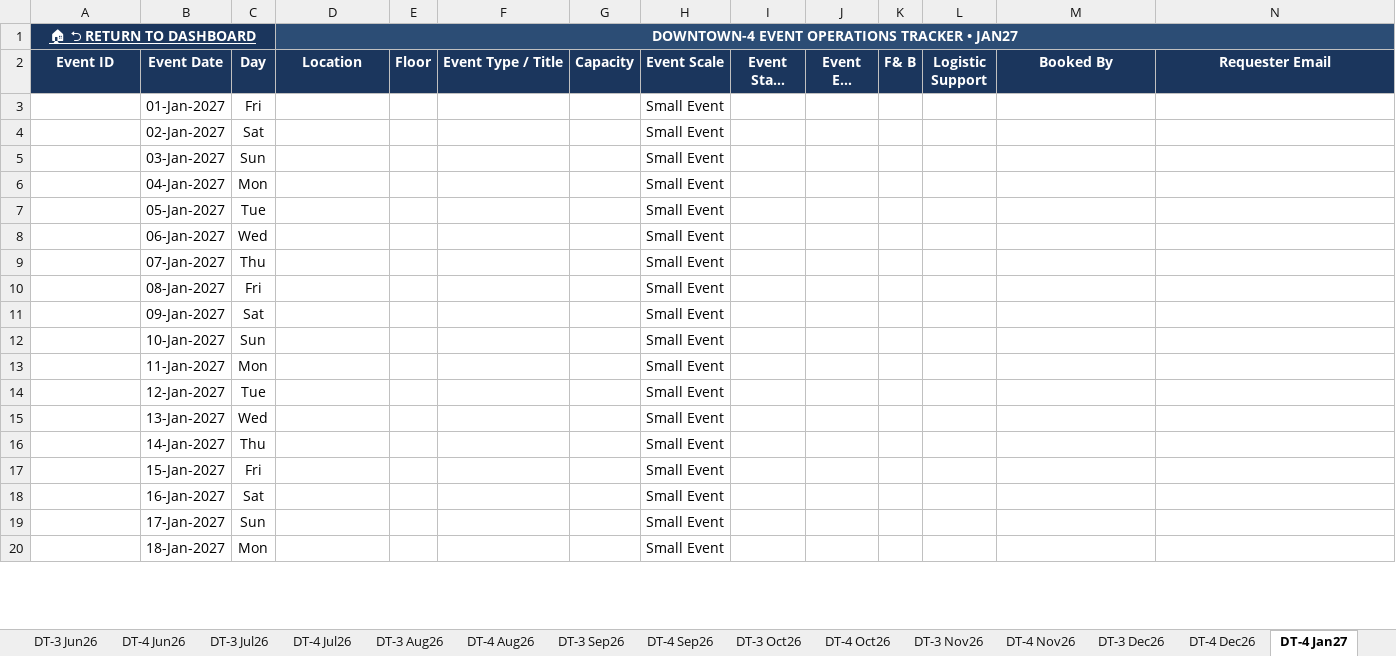
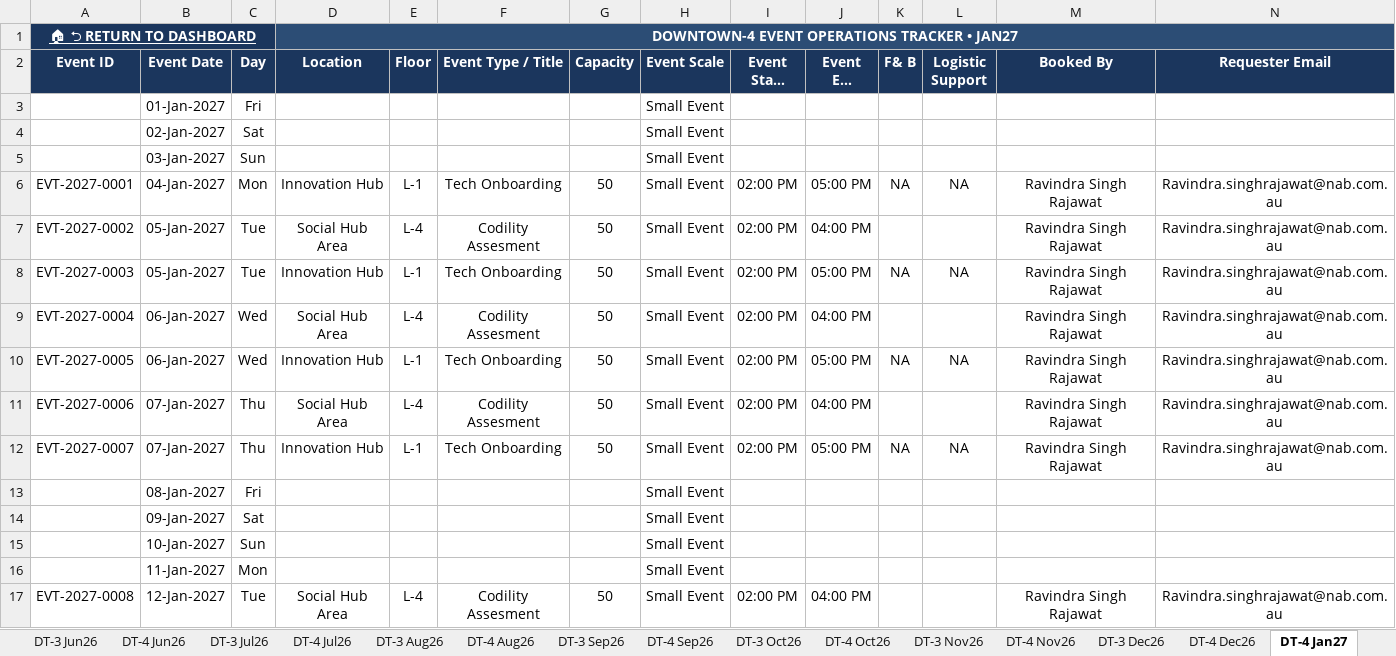
Before and after one commit to satyabrata-sketch/facility-multi-tracker-hub, an Excel workbook: Event/Yearly Event Tracker- DT-3 and DT-4 Updated.xlsx, sheet DT-4 Jan27, drawn as a sheet; only a part is shown; the shorter side is filled out with more unchanged rows; long unchanged cells end in …; values as stored, in another font and other column widths than the file's, no borders; removed rows and columns are numbered as before the commit, all else as after; rows hold the shown columns only; the diff covers the shown part only; the diff names each change by its address in the sheet, - before the commit and + after, or states it on an @@ line.

```diff
--- a/Event/Yearly Event Tracker- DT-3 and DT-4 Updated.xlsx (sheet DT-4 Jan27)
+++ b/Event/Yearly Event Tracker- DT-3 and DT-4 Updated.xlsx (sheet DT-4 Jan27)
-row 6:  | 04-Jan-2027 | Mon |  |  |  |  | Small Event
-row 7:  | 05-Jan-2027 | Tue |  |  |  |  | Small Event
-row 8:  | 06-Jan-2027 | Wed |  |  |  |  | Small Event
-row 9:  | 07-Jan-2027 | Thu |  |  |  |  | Small Event
+row 6: EVT-2027-0001 | 04-Jan-2027 | Mon | Innovation Hub | L-1 | Tech Onboarding | 50 | Small Event | 02:00 PM | 05:00 PM | NA | NA | Ravindra Singh Rajawat | Ravindra.singhrajawat@nab.com.au
+row 7: EVT-2027-0002 | 05-Jan-2027 | Tue | Social Hub Area | L-4 | Codility Assesment | 50 | Small Event | 02:00 PM | 04:00 PM |  |  | Ravindra Singh Rajawat | Ravindra.singhrajawat@nab.com.au
+row 8: EVT-2027-0003 | 05-Jan-2027 | Tue | Innovation Hub | L-1 | Tech Onboarding | 50 | Small Event | 02:00 PM | 05:00 PM | NA | NA | Ravindra Singh Rajawat | Ravindra.singhrajawat@nab.com.au
+row 9: EVT-2027-0004 | 06-Jan-2027 | Wed | Social Hub Area | L-4 | Codility Assesment | 50 | Small Event | 02:00 PM | 04:00 PM |  |  | Ravindra Singh Rajawat | Ravindra.singhrajawat@nab.com.au
+row 10: EVT-2027-0005 | 06-Jan-2027 | Wed | Innovation Hub | L-1 | Tech Onboarding | 50 | Small Event | 02:00 PM | 05:00 PM | NA | NA | Ravindra Singh Rajawat | Ravindra.singhrajawat@nab.com.au
+row 11: EVT-2027-0006 | 07-Jan-2027 | Thu | Social Hub Area | L-4 | Codility Assesment | 50 | Small Event | 02:00 PM | 04:00 PM |  |  | Ravindra Singh Rajawat | Ravindra.singhrajawat@nab.com.au
+row 12: EVT-2027-0007 | 07-Jan-2027 | Thu | Innovation Hub | L-1 | Tech Onboarding | 50 | Small Event | 02:00 PM | 05:00 PM | NA | NA | Ravindra Singh Rajawat | Ravindra.singhrajawat@nab.com.au
-row 14:  | 12-Jan-2027 | Tue |  |  |  |  | Small Event
-row 15:  | 13-Jan-2027 | Wed |  |  |  |  | Small Event
-row 16:  | 14-Jan-2027 | Thu |  |  |  |  | Small Event
+row 17: EVT-2027-0008 | 12-Jan-2027 | Tue | Social Hub Area | L-4 | Codility Assesment | 50 | Small Event | 02:00 PM | 04:00 PM |  |  | Ravindra Singh Rajawat | Ravindra.singhrajawat@nab.com.au
```
Also changed, not shown: 7 added rows, 5 removed rows and 1 edited cell elsewhere in this sheet, sheet DT-4 Sep26, sheet DT-4 Dec26, sheet DT-4 Oct26, sheet DT-4 Mar27, sheet DT-4 Feb27, sheet DT-4 Nov26, 5 more sheets, formulas that keep their value, Locker/Keys Lock Tracker - 2026 1.xlsx, 3 other files.
